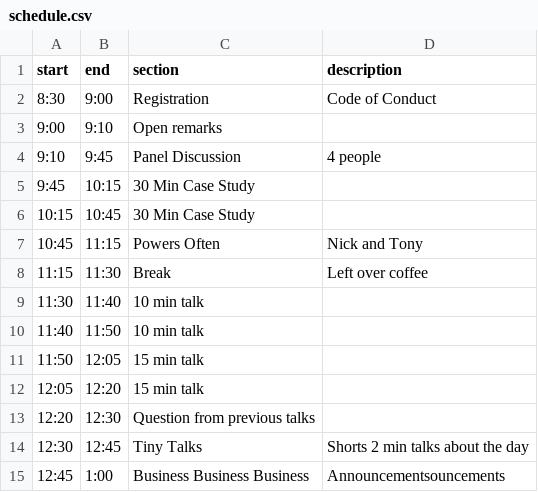
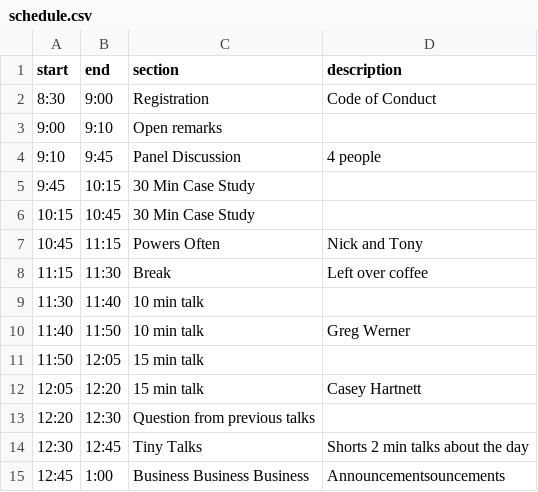
Before and after one commit to slstarnes/one, a CSV file: schedule.csv, drawn as a sheet.

Commit message:
Update schedule.csv

```diff
--- a/schedule.csv
+++ b/schedule.csv
@@ -9,5 +9,5 @@ start,end,section,description
 11:30,11:40,10 min talk,
-11:40,11:50,10 min talk,
+11:40,11:50,10 min talk,Greg Werner
 11:50,12:05,15 min talk,
-12:05,12:20,15 min talk,
+12:05,12:20,15 min talk,Casey Hartnett
 12:20,12:30,Question from previous talks,
```
